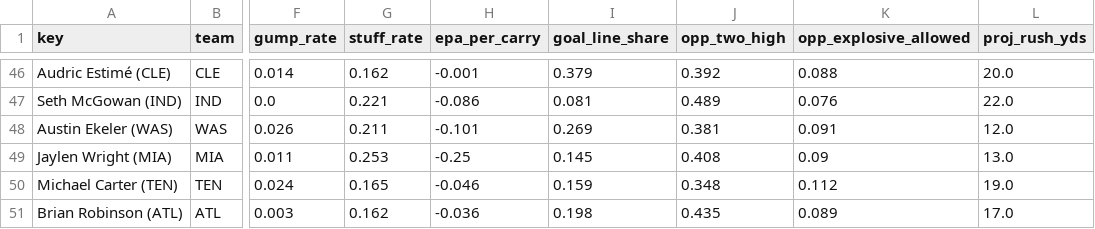
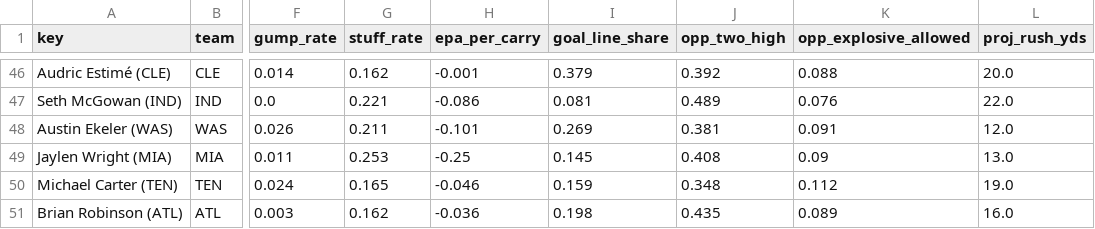
Before and after one commit to Cichon1/FantasyOracle, a CSV file: docs/data/rb_profiles_v5.csv, drawn as a sheet; only a part is shown, gaps mark what is left out; the diff names each change by its address in the sheet, - before the commit and + after, or states it on an @@ line.

```diff
--- a/docs/data/rb_profiles_v5.csv
+++ b/docs/data/rb_profiles_v5.csv
-L51 (proj_rush_yds): 17.0
+L51 (proj_rush_yds): 16.0
```
Also changed, not shown: automation/history/trending_2026-10-30.csv, docs/data/projections_v5.csv, 7 other files.
